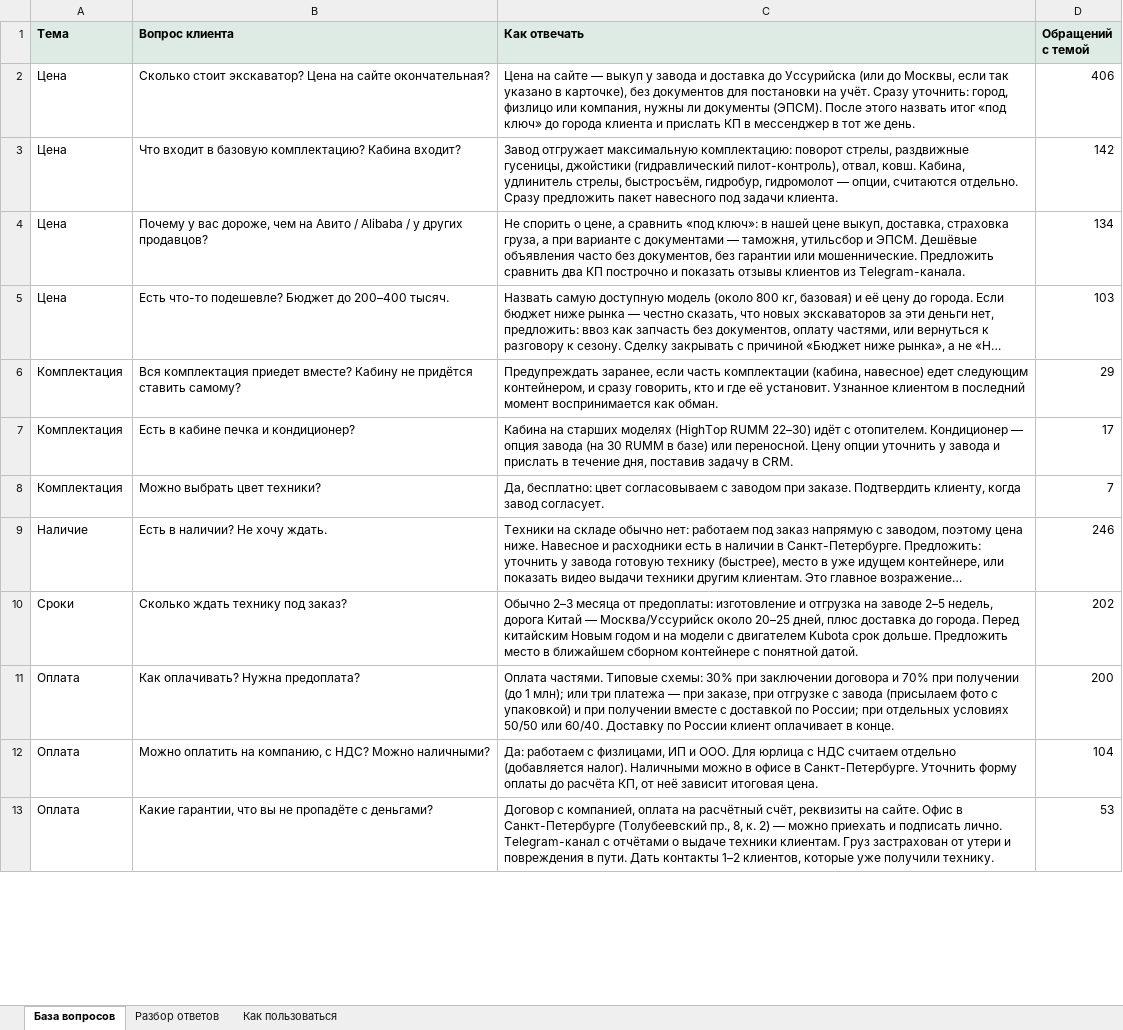
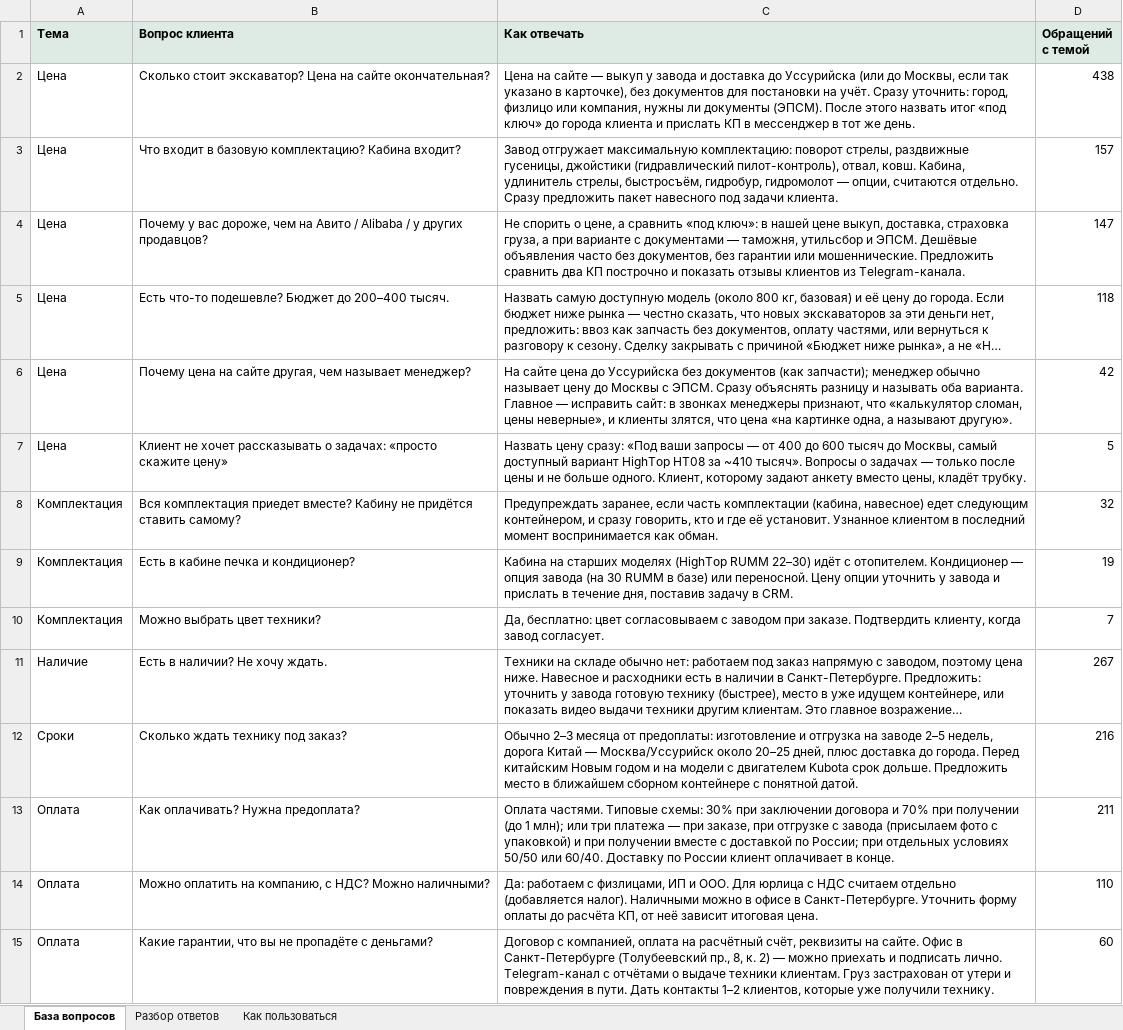
Before and after one commit to SergeyShulgaSP/schastie_events, an Excel workbook: reports/k-truck-knowledge-base.xlsx, sheet База вопросов, drawn as a sheet; only a part is shown; long unchanged cells end in …; values as stored, in another font and other column widths than the file's, no borders; addresses are those after the commit; the diff covers the shown part only; the diff names each change by its address in the sheet, - before the commit and + after, or states it on an @@ line.

```diff
--- a/reports/k-truck-knowledge-base.xlsx (sheet База вопросов)
+++ b/reports/k-truck-knowledge-base.xlsx (sheet База вопросов)
-D2 (Обращений с темой): 406
+D2 (Обращений с темой): 438
-D3 (Обращений с темой): 142
+D3 (Обращений с темой): 157
-D4 (Обращений с темой): 134
+D4 (Обращений с темой): 147
-D5 (Обращений с темой): 103
+D5 (Обращений с темой): 118
+row 6: Цена | Почему цена на сайте другая, чем называет менеджер? | На сайте цена до Уссурийска без документов (как запчасти); менеджер обычно называет цену до Москвы с ЭПСМ. Сразу объяснять разницу и называть оба варианта. Главное — исправить сайт: в звонках менеджеры признают, что «калькулятор сломан, цены неверные», и клиенты злятся, что цена «на картинке одна, а называют другую». | 42
+row 7: Цена | Клиент не хочет рассказывать о задачах: «просто скажите цену» | Назвать цену сразу: «Под ваши запросы — от 400 до 600 тысяч до Москвы, самый доступный вариант HighTop HT08 за ~410 тысяч». Вопросы о задачах — только после цены и не больше одного. Клиент, которому задают анкету вместо цены, кладёт трубку. | 5
-D8 (Обращений с темой): 29
+D8 (Обращений с темой): 32
-D9 (Обращений с темой): 17
+D9 (Обращений с темой): 19
-D11 (Обращений с темой): 246
+D11 (Обращений с темой): 267
-D12 (Обращений с темой): 202
+D12 (Обращений с темой): 216
-D13 (Обращений с темой): 200
+D13 (Обращений с темой): 211
-D14 (Обращений с темой): 104
+D14 (Обращений с темой): 110
-D15 (Обращений с темой): 53
+D15 (Обращений с темой): 60
```
Also changed, not shown: 18 edited cells elsewhere in this sheet, sheet Разбор ответов, 4 other files.
